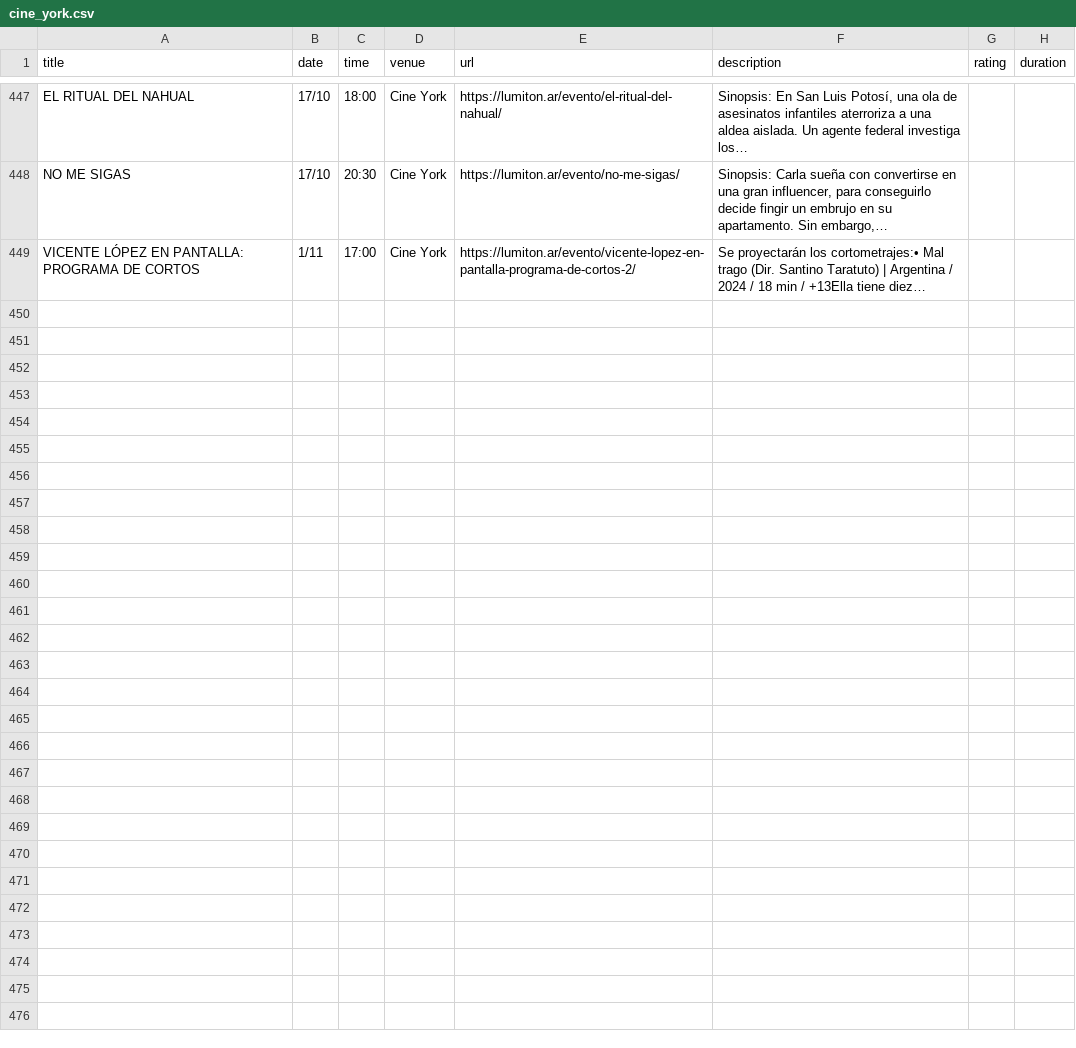
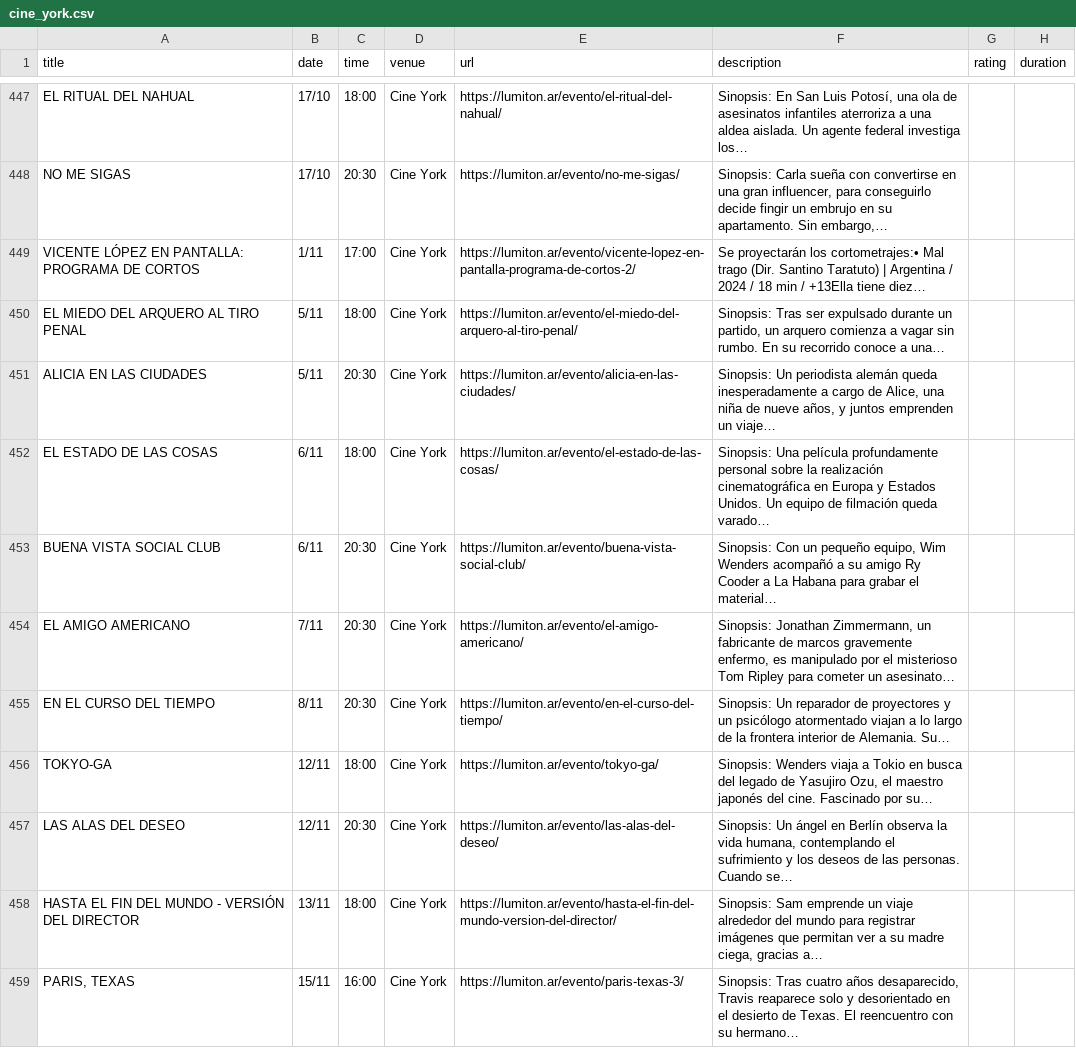
Before and after one commit to j-e-d/agenda-lumiton, a CSV file: data/cine_york.csv, drawn as a sheet; only a part is shown, gaps mark what is left out.

```diff
--- a/data/cine_york.csv
+++ b/data/cine_york.csv
@@ -449 +449,11 @@ NO ME SIGAS,17/10,20:30,Cine York,https://lumiton.ar/evento/no-me-sigas/,"Sinops
 VICENTE LÓPEZ EN PANTALLA: PROGRAMA DE CORTOS,1/11,17:00,Cine York,https://lumiton.ar/evento/vicente-lopez-en-pantalla-programa-de-cortos-2/,Se proyectarán los cortometrajes:• Mal trago (Dir. Santino Taratuto) | Argentina / 2024 / 18 min / +13Ella tiene diez…,,
+EL MIEDO DEL ARQUERO AL TIRO PENAL,5/11,18:00,Cine York,https://lumiton.ar/evento/el-miedo-del-arquero-al-tiro-penal/,"Sinopsis: Tras ser expulsado durante un partido, un arquero comienza a vagar sin rumbo. En su recorrido conoce a una…",,
+ALICIA EN LAS CIUDADES,5/11,20:30,Cine York,https://lumiton.ar/evento/alicia-en-las-ciudades/,"Sinopsis: Un periodista alemán queda inesperadamente a cargo de Alice, una niña de nueve años, y juntos emprenden un viaje…",,
+EL ESTADO DE LAS COSAS,6/11,18:00,Cine York,https://lumiton.ar/evento/el-estado-de-las-cosas/,Sinopsis: Una película profundamente personal sobre la realización cinematográfica en Europa y Estados Unidos. Un equipo de filmación queda varado…,,
+BUENA VISTA SOCIAL CLUB,6/11,20:30,Cine York,https://lumiton.ar/evento/buena-vista-social-club/,"Sinopsis: Con un pequeño equipo, Wim Wenders acompañó a su amigo Ry Cooder a La Habana para grabar el material…",,
+EL AMIGO AMERICANO,7/11,20:30,Cine York,https://lumiton.ar/evento/el-amigo-americano/,"Sinopsis: Jonathan Zimmermann, un fabricante de marcos gravemente enfermo, es manipulado por el misterioso Tom Ripley para cometer un asesinato…",,
+EN EL CURSO DEL TIEMPO,8/11,20:30,Cine York,https://lumiton.ar/evento/en-el-curso-del-tiempo/,Sinopsis: Un reparador de proyectores y un psicólogo atormentado viajan a lo largo de la frontera interior de Alemania. Su…,,
+TOKYO-GA,12/11,18:00,Cine York,https://lumiton.ar/evento/tokyo-ga/,"Sinopsis: Wenders viaja a Tokio en busca del legado de Yasujiro Ozu, el maestro japonés del cine. Fascinado por su…",,
+LAS ALAS DEL DESEO,12/11,20:30,Cine York,https://lumiton.ar/evento/las-alas-del-deseo/,"Sinopsis: Un ángel en Berlín observa la vida humana, contemplando el sufrimiento y los deseos de las personas. Cuando se…",,
+HASTA EL FIN DEL MUNDO - VERSIÓN DEL DIRECTOR,13/11,18:00,Cine York,https://lumiton.ar/evento/hasta-el-fin-del-mundo-version-del-director/,"Sinopsis: Sam emprende un viaje alrededor del mundo para registrar imágenes que permitan ver a su madre ciega, gracias a…",,
+"PARIS, TEXAS",15/11,16:00,Cine York,https://lumiton.ar/evento/paris-texas-3/,"Sinopsis: Tras cuatro años desaparecido, Travis reaparece solo y desorientado en el desierto de Texas. El reencuentro con su hermano…",,
```
Also changed, not shown: data/all_events.csv, data/lumiton.csv, 5 other files.
